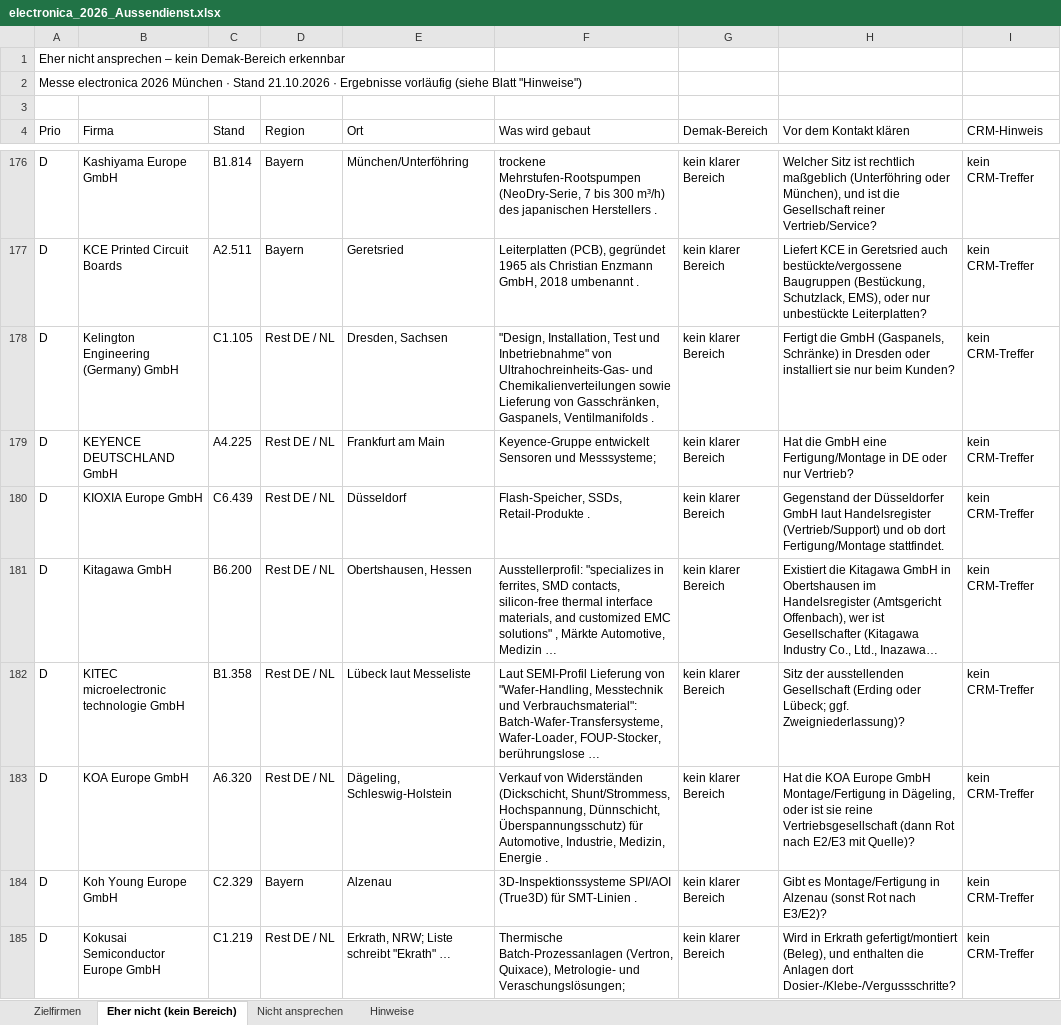
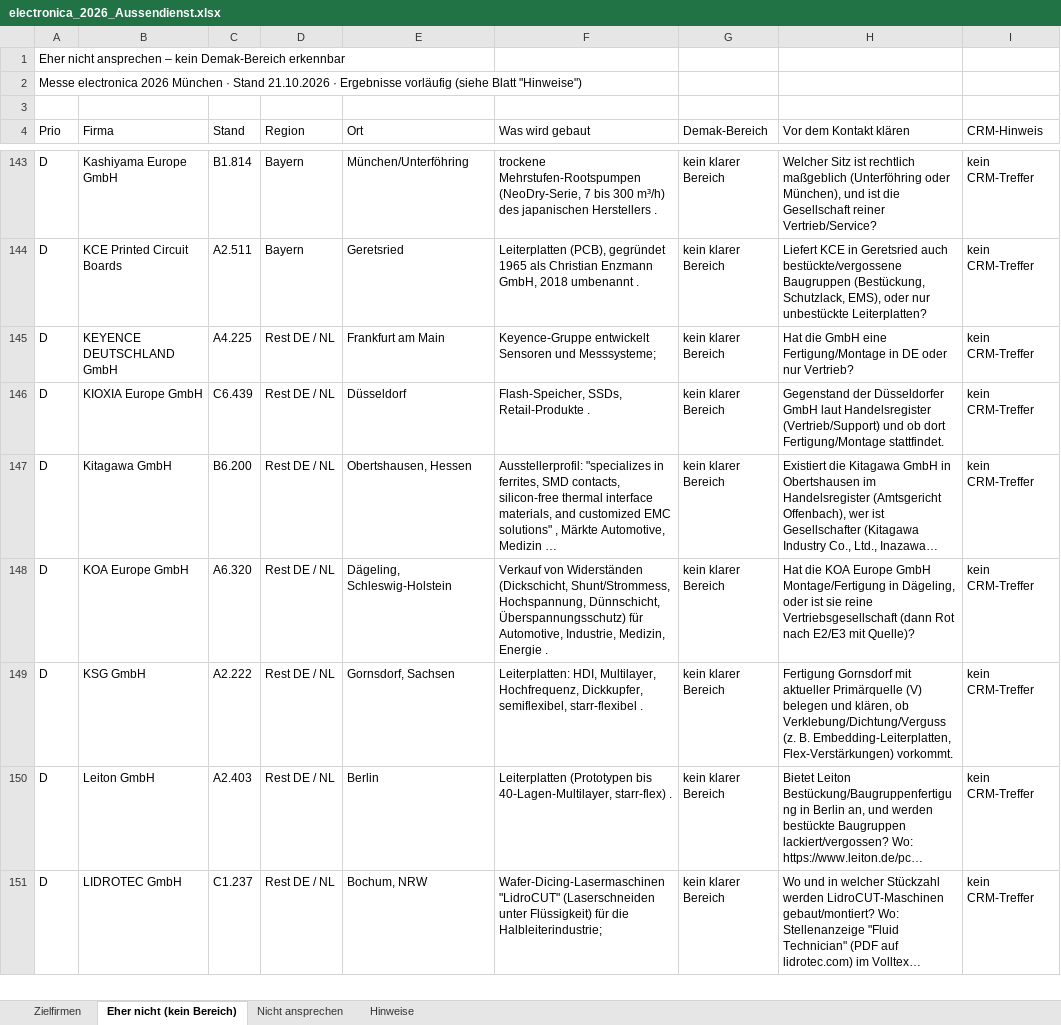
Before and after one commit to jeremygensch-svg/Sales-Team-Germany, an Excel workbook: aussendienst/electronica_2026_Aussendienst.xlsx, sheet Eher nicht (kein Bereich), drawn as a sheet; only a part is shown, gaps mark what is left out; the shorter side is filled out with more unchanged rows; long unchanged cells end in …; values as stored, in another font and other column widths than the file's, no cell formats; the diff covers the shown part only; the diff names each change by its address in the sheet, - before the commit and + after, or states it on an @@ line.

```diff
--- a/aussendienst/electronica_2026_Aussendienst.xlsx (sheet Eher nicht (kein Bereich))
+++ b/aussendienst/electronica_2026_Aussendienst.xlsx (sheet Eher nicht (kein Bereich))
-row 178: D | Kelington Engineering (Germany) GmbH | C1.105 | Rest DE / NL | Dresden, Sachsen | "Design, Installation, Test und Inbetriebnahme" von Ultrahochreinheits-Gas- und Chemikalienverteilungen sowie Lieferung von Gasschränken, Gaspanels, Ventilmanifolds . | kein klarer Bereich | Fertigt die GmbH (Gaspanels, Schränke) in Dresden oder installiert sie nur beim Kunden? | kein CRM-Treffer
-row 182: D | KITEC microelectronic technologie GmbH | B1.358 | Rest DE / NL | Lübeck laut Messeliste | Laut SEMI-Profil Lieferung von "Wafer-Handling, Messtechnik und Verbrauchsmaterial": Batch-Wafer-Transfersysteme, Wafer-Loader, FOUP-Stocker, berührungslose … | kein klarer Bereich | Sitz der ausstellenden Gesellschaft (Erding oder Lübeck; ggf. Zweigniederlassung)? | kein CRM-Treffer
-row 184: D | Koh Young Europe GmbH | C2.329 | Bayern | Alzenau | 3D-Inspektionssysteme SPI/AOI (True3D) für SMT-Linien . | kein klarer Bereich | Gibt es Montage/Fertigung in Alzenau (sonst Rot nach E3/E2)? | kein CRM-Treffer
-row 185: D | Kokusai Semiconductor Europe GmbH | C1.219 | Rest DE / NL | Erkrath, NRW; Liste schreibt "Ekrath" … | Thermische Batch-Prozessanlagen (Vertron, Quixace), Metrologie- und Veraschungslösungen; | kein klarer Bereich | Wird in Erkrath gefertigt/montiert (Beleg), und enthalten die Anlagen dort Dosier-/Klebe-/Vergussschritte? | kein CRM-Treffer
```
Also changed, not shown: 69 removed rows elsewhere in this sheet, sheet Nicht ansprechen, sheet Zielfirmen, sheet Hinweise, cell formats, electronica/electronica_Aussteller_Ampel.xlsx, 1 other file.
